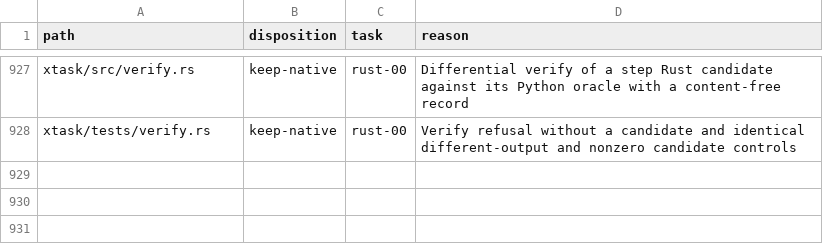
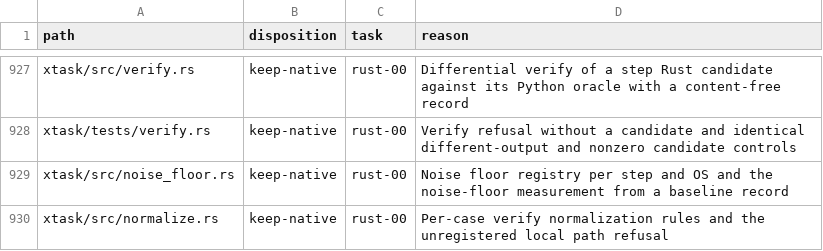
Before and after one commit to fyodoriv/careerbrew, a CSV file: docs/plans/2026-11-01-rust-code-inventory.csv, drawn as a sheet; only a part is shown, gaps mark what is left out.

```diff
--- a/docs/plans/2026-11-01-rust-code-inventory.csv
+++ b/docs/plans/2026-11-01-rust-code-inventory.csv
@@ -928 +928,3 @@ xtask/src/verify.rs,keep-native,rust-00,Differential verify of a step Rust candi
 xtask/tests/verify.rs,keep-native,rust-00,Verify refusal without a candidate and identical different-output and nonzero candidate controls
+xtask/src/noise_floor.rs,keep-native,rust-00,Noise floor registry per step and OS and the noise-floor measurement from a baseline record
+xtask/src/normalize.rs,keep-native,rust-00,Per-case verify normalization rules and the unregistered local path refusal
```
Also changed, not shown: 11 other files.
